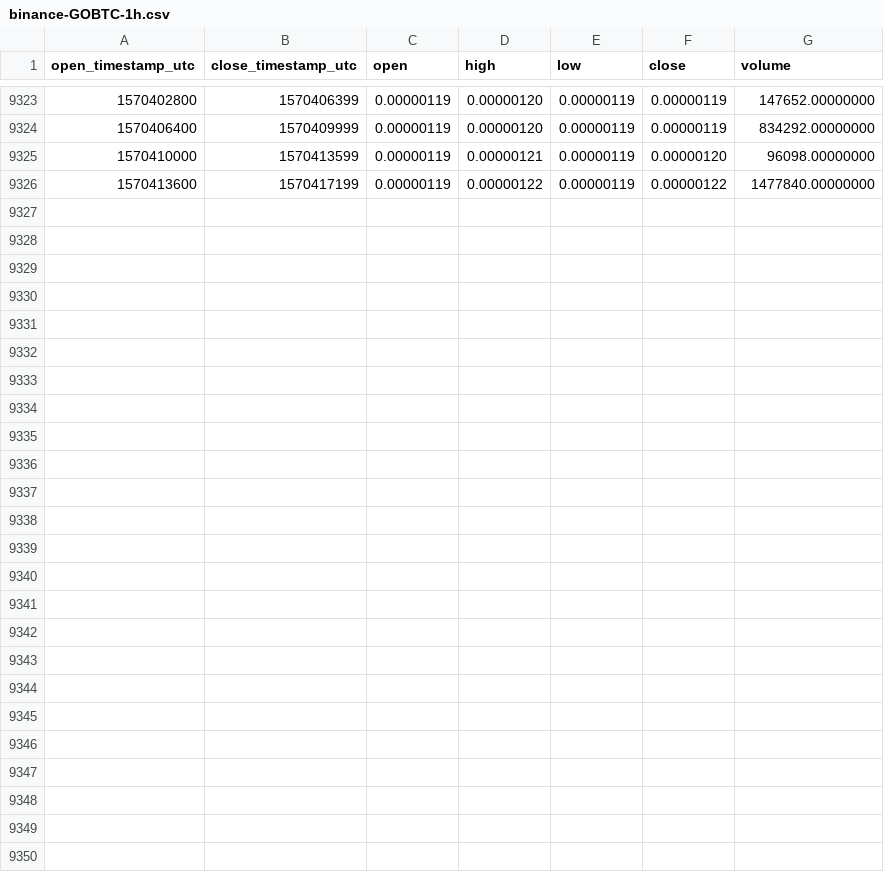
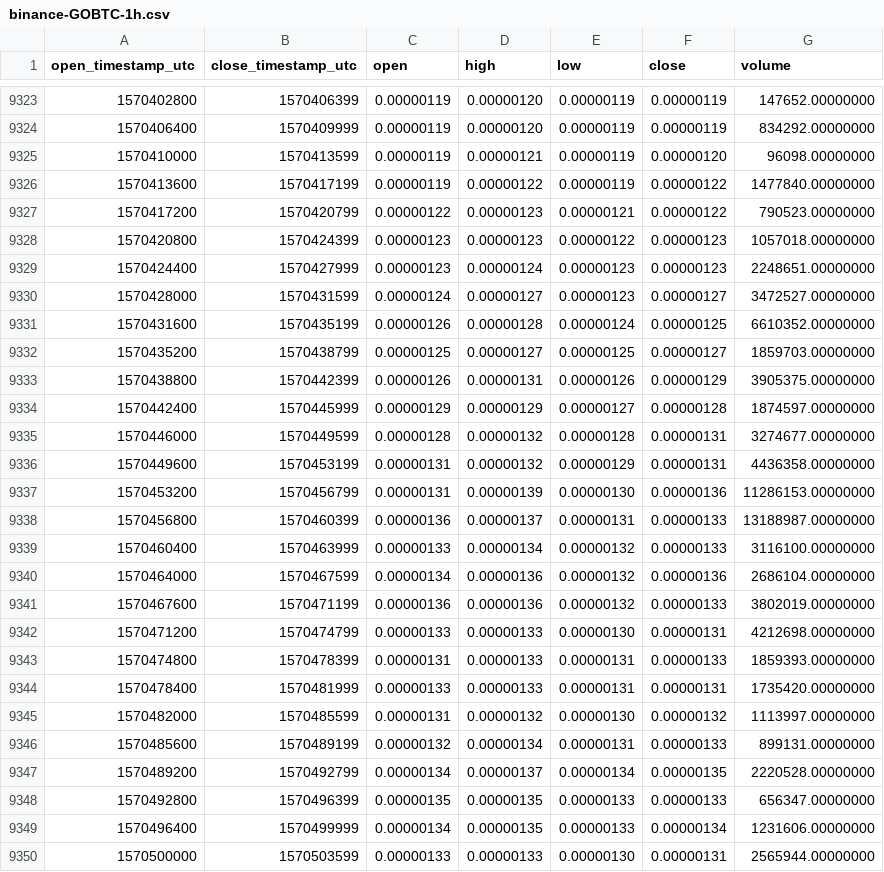
Before and after one commit to cryptobigbro/binance-GOBTC, a CSV file: binance-GOBTC-1h.csv, drawn as a sheet; only a part is shown, gaps mark what is left out; the diff names each change by its address in the sheet, - before the commit and + after, or states it on an @@ line.

Commit message:
Update OHLCV data.

```diff
--- a/binance-GOBTC-1h.csv
+++ b/binance-GOBTC-1h.csv
+row 9327: 1570417200 | 1570420799 | 0.00000122 | 0.00000123 | 0.00000121 | 0.00000122 | 790523.00000000
+row 9328: 1570420800 | 1570424399 | 0.00000123 | 0.00000123 | 0.00000122 | 0.00000123 | 1057018.00000000
+row 9329: 1570424400 | 1570427999 | 0.00000123 | 0.00000124 | 0.00000123 | 0.00000123 | 2248651.00000000
+row 9330: 1570428000 | 1570431599 | 0.00000124 | 0.00000127 | 0.00000123 | 0.00000127 | 3472527.00000000
+row 9331: 1570431600 | 1570435199 | 0.00000126 | 0.00000128 | 0.00000124 | 0.00000125 | 6610352.00000000
+row 9332: 1570435200 | 1570438799 | 0.00000125 | 0.00000127 | 0.00000125 | 0.00000127 | 1859703.00000000
+row 9333: 1570438800 | 1570442399 | 0.00000126 | 0.00000131 | 0.00000126 | 0.00000129 | 3905375.00000000
+row 9334: 1570442400 | 1570445999 | 0.00000129 | 0.00000129 | 0.00000127 | 0.00000128 | 1874597.00000000
+row 9335: 1570446000 | 1570449599 | 0.00000128 | 0.00000132 | 0.00000128 | 0.00000131 | 3274677.00000000
+row 9336: 1570449600 | 1570453199 | 0.00000131 | 0.00000132 | 0.00000129 | 0.00000131 | 4436358.00000000
+row 9337: 1570453200 | 1570456799 | 0.00000131 | 0.00000139 | 0.00000130 | 0.00000136 | 11286153.00000000
+row 9338: 1570456800 | 1570460399 | 0.00000136 | 0.00000137 | 0.00000131 | 0.00000133 | 13188987.00000000
+row 9339: 1570460400 | 1570463999 | 0.00000133 | 0.00000134 | 0.00000132 | 0.00000133 | 3116100.00000000
+row 9340: 1570464000 | 1570467599 | 0.00000134 | 0.00000136 | 0.00000132 | 0.00000136 | 2686104.00000000
+row 9341: 1570467600 | 1570471199 | 0.00000136 | 0.00000136 | 0.00000132 | 0.00000133 | 3802019.00000000
+row 9342: 1570471200 | 1570474799 | 0.00000133 | 0.00000133 | 0.00000130 | 0.00000131 | 4212698.00000000
+row 9343: 1570474800 | 1570478399 | 0.00000131 | 0.00000133 | 0.00000131 | 0.00000133 | 1859393.00000000
+row 9344: 1570478400 | 1570481999 | 0.00000133 | 0.00000133 | 0.00000131 | 0.00000131 | 1735420.00000000
+row 9345: 1570482000 | 1570485599 | 0.00000131 | 0.00000132 | 0.00000130 | 0.00000132 | 1113997.00000000
+row 9346: 1570485600 | 1570489199 | 0.00000132 | 0.00000134 | 0.00000131 | 0.00000133 | 899131.00000000
+row 9347: 1570489200 | 1570492799 | 0.00000134 | 0.00000137 | 0.00000134 | 0.00000135 | 2220528.00000000
+row 9348: 1570492800 | 1570496399 | 0.00000135 | 0.00000135 | 0.00000133 | 0.00000133 | 656347.00000000
+row 9349: 1570496400 | 1570499999 | 0.00000134 | 0.00000135 | 0.00000133 | 0.00000134 | 1231606.00000000
+row 9350: 1570500000 | 1570503599 | 0.00000133 | 0.00000133 | 0.00000130 | 0.00000131 | 2565944.00000000
```
Also changed, not shown: binance-GOBTC-1d.csv.
